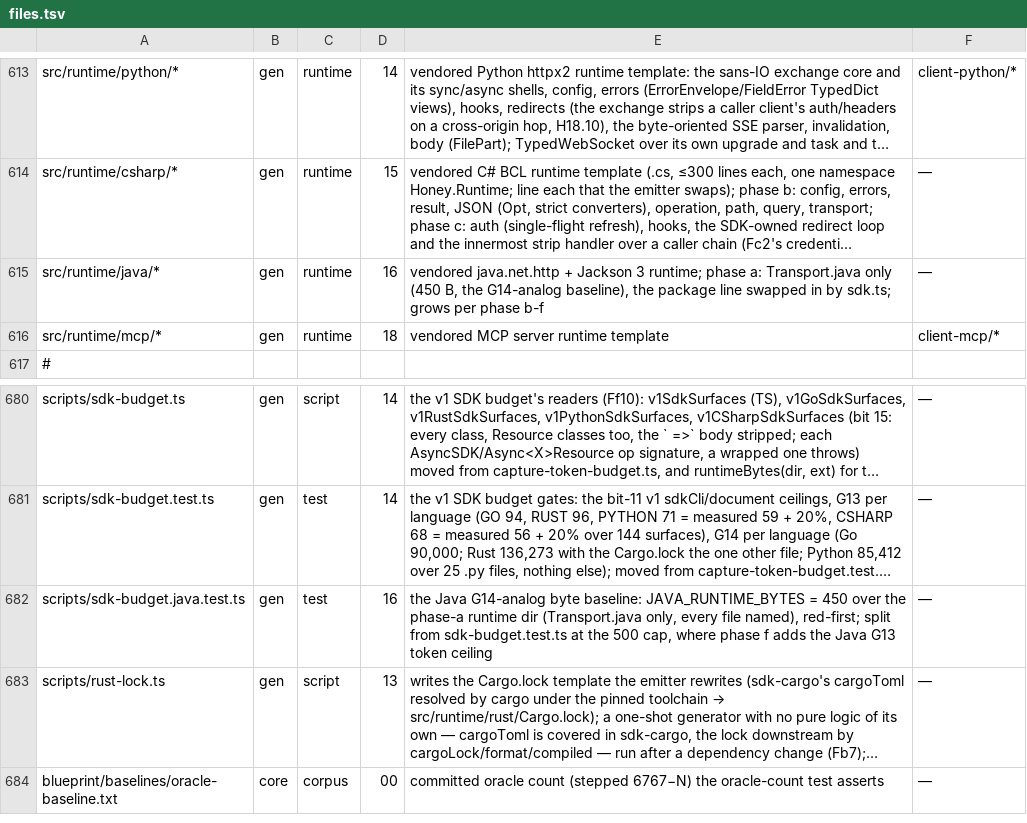
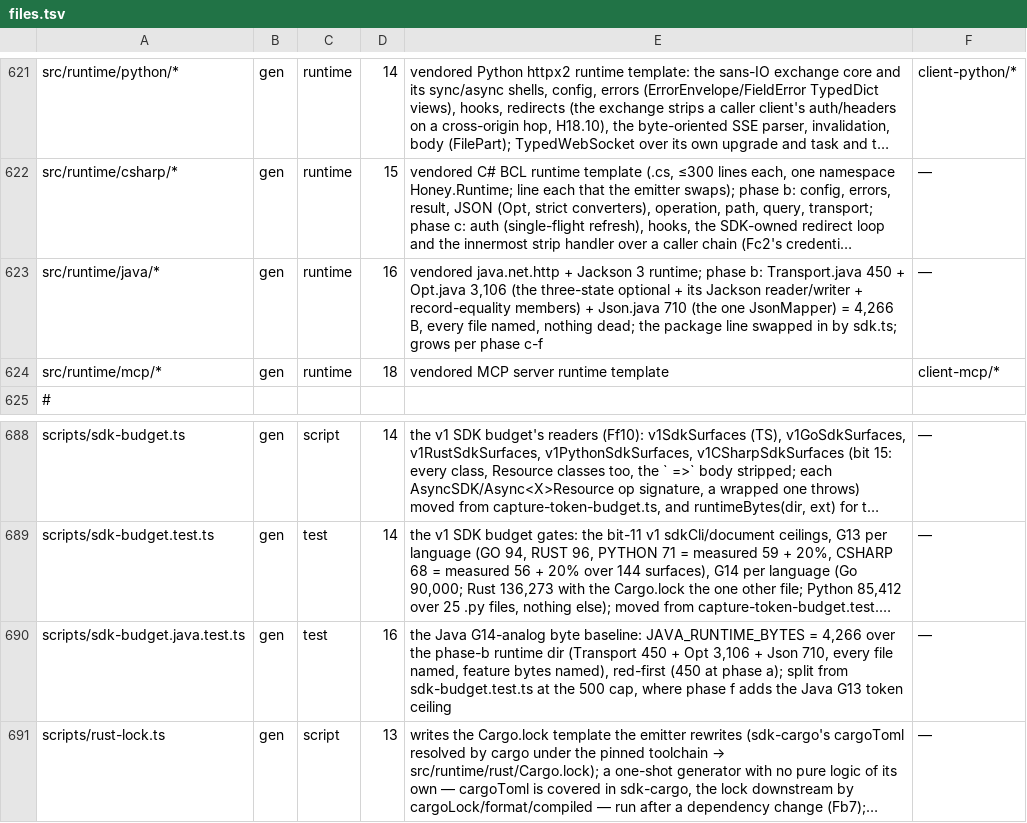
Before and after one commit to lovrozagar/honey, a TSV file: blueprint/files.tsv, drawn as a sheet; only a part is shown, gaps mark what is left out; the shorter side is filled out with more unchanged rows; long unchanged cells end in …; addresses are those after the commit; the diff covers the shown part only; the diff names each change by its address in the sheet, - before the commit and + after, or states it on an @@ line.

Commit message:
feat(gen): bit 16 b — java models, the escape java target and the jackson runtime
The Java SDK now emits a model for every component that declares a type, one file per type with
exactly the imports its code spells. An object is a record with @JsonProperty per component, in
code-unit order of the JSON key. A required field is its type, primitive for an integer, number or
boolean. An optional one is a nullable reference left out when null, and an optional nullable one
is Opt<T>, which keeps absent, null and a value apart. An open value is JsonNode, and an object's
additionalProperties beside its fields is a JsonAnySetter map. A string enum has a sanitized
constant per wire value. An integer enum's creator takes only a JSON integer, as C#'s converter
does. A discriminated union is a sealed interface of record wrappers. Its own Deserializer reads
the discriminator, and any payload no variant selects is kept whole in <Union>Unknown. A union with
no discriminator is JsonNode, so nothing is ever dispatched by guesswork. No Jackson type id or
default typing is emitted anywhere, and each wrapper carries an empty @JsonDeserialize, since the
interface's would otherwise be inherited and recurse. A component named like a type the code spells
is <Name>Model; a java.lang name the code never spells keeps its name.

The runtime gains Opt.java and the one JsonMapper in Json.java, with unknown properties ignored
explicitly; an SDK ships them only when a model needs them. The shared escape layer gains a java
target: \uHHHH and no \x in literals. javac reads \u escapes before it lexes, comments included, so
every backslash run before a u is doubled. Javadoc never closes early and never opens a tag. The
oracle reads Java literals the same way, and the real javac on the 21 pin checks it.

Every model shape compiles --release 17 with -Werror, is google-java-format's canonical form, and
round-trips through the mapper in a driver, both gadget shapes staying inert. A sealed interface's
permits wrap as google-java-format wraps them. The vendored runtime rises to 4,266 B: Opt.java
3,106, the three-state optional, and Json.java 710, the one mapper.

```diff
--- a/blueprint/files.tsv
+++ b/blueprint/files.tsv
-E623: …runtime; phase a: Transport.java only (450 B, the G14-analog baseline), the package line swapped in by sdk.ts; grows per phase b-f
+E623: …runtime; phase b: Transport.java 450 + Opt.java 3,106 (the three-state optional + its Jackson reader/writer + record-equality members) + Json.java 710 (the one JsonMapper) = 4,266 B, every file named, nothing dead; the package line swapped in by sdk.ts; grows per phase c-f
-E690: …JAVA_RUNTIME_BYTES = 450 over the phase-a runtime dir (Transport.java only, every file named), red-first; split from…
+E690: …JAVA_RUNTIME_BYTES = 4,266 over the phase-b runtime dir (Transport 450 + Opt 3,106 + Json 710, every file named, feature bytes named), red-first (450 at phase a); split from…
```
Also changed, not shown: 8 added rows and 9 edited cells elsewhere in this file, 25 other files.
